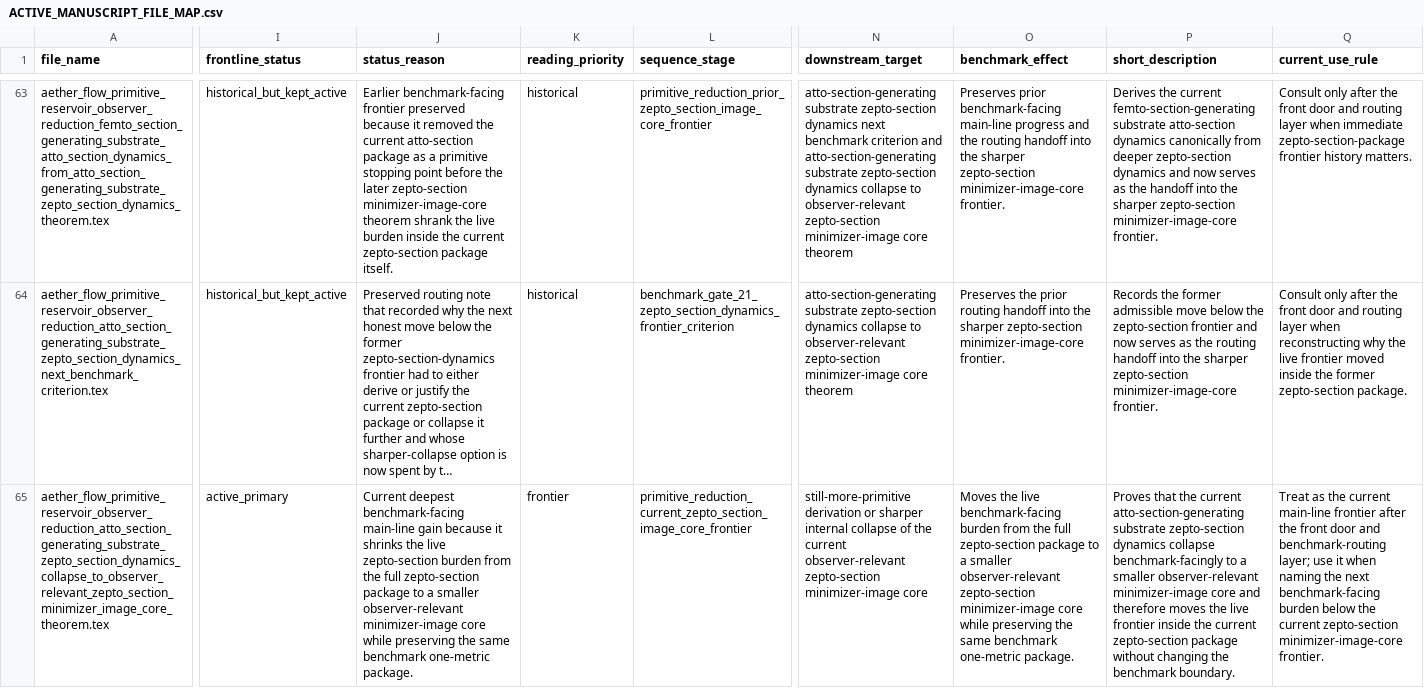
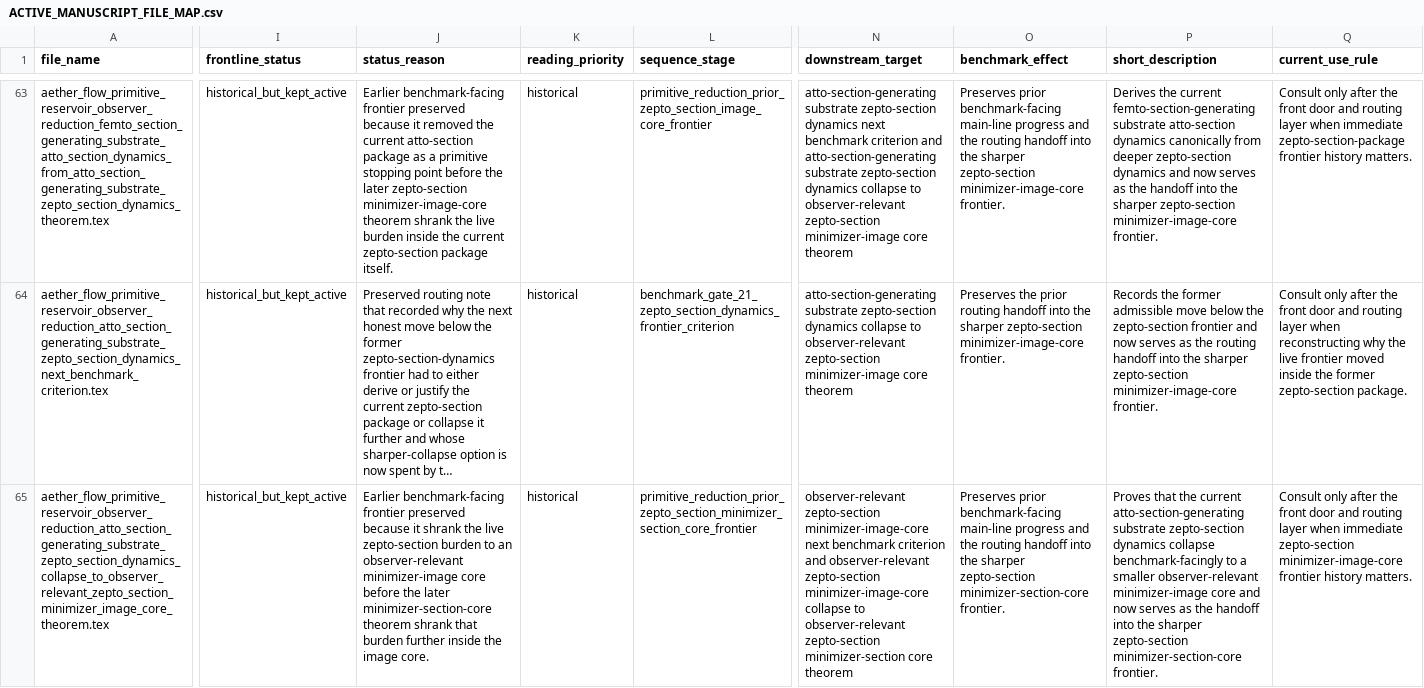
Before and after one commit to AngryOwlAI/The-AEther-GR-Derivation, a CSV file: docs/ACTIVE_MANUSCRIPT_FILE_MAP.csv, drawn as a sheet; only a part is shown, gaps mark what is left out; long unchanged cells end in …; the diff covers the shown part only; the diff names each change by its address in the sheet, - before the commit and + after, or states it on an @@ line.

Commit message:
Advance the zepto frontier to the minimizer-section core

```diff
--- a/docs/ACTIVE_MANUSCRIPT_FILE_MAP.csv
+++ b/docs/ACTIVE_MANUSCRIPT_FILE_MAP.csv
-I65 (frontline_status): active_primary
+I65 (frontline_status): historical_but_kept_active
-J65 (status_reason): Current deepest benchmark-facing main-line gain because it shrinks the live zepto-section burden from the full zepto-section package to a smaller observer-relevant minimizer-image core while preserving the same benchmark one-metric package.
+J65 (status_reason): Earlier benchmark-facing frontier preserved because it shrank the live zepto-section burden to an observer-relevant minimizer-image core before the later minimizer-section-core theorem shrank that burden further inside the image core.
-K65 (reading_priority): frontier
+K65 (reading_priority): historical
-L65 (sequence_stage): primitive_reduction_current_zepto_section_image_core_frontier
+L65 (sequence_stage): primitive_reduction_prior_zepto_section_minimizer_section_core_frontier
-N65 (downstream_target): still-more-primitive derivation or sharper internal collapse of the current observer-relevant zepto-section minimizer-image core
+N65 (downstream_target): observer-relevant zepto-section minimizer-image-core next benchmark criterion and observer-relevant zepto-section minimizer-image-core collapse to observer-relevant zepto-section minimizer-section core theorem
-O65 (benchmark_effect): Moves the live benchmark-facing burden from the full zepto-section package to a smaller observer-relevant zepto-section minimizer-image core while preserving the same benchmark one-metric package.
+O65 (benchmark_effect): Preserves prior benchmark-facing main-line progress and the routing handoff into the sharper zepto-section minimizer-section-core frontier.
-P65 (short_description): …core and therefore moves the live frontier inside the current zepto-section package without changing the benchmark boundary.
+P65 (short_description): …core and now serves as the handoff into the sharper zepto-section minimizer-section-core frontier.
-Q65 (current_use_rule): Treat as the current main-line frontier after the front door and benchmark-routing layer; use it when naming the next benchmark-facing burden below the current zepto-section minimizer-image-core frontier.
+Q65 (current_use_rule): Consult only after the front door and routing layer when immediate zepto-section minimizer-image-core frontier history matters.
```
Also changed, not shown: 2 added rows elsewhere in this file, 9 other files.
